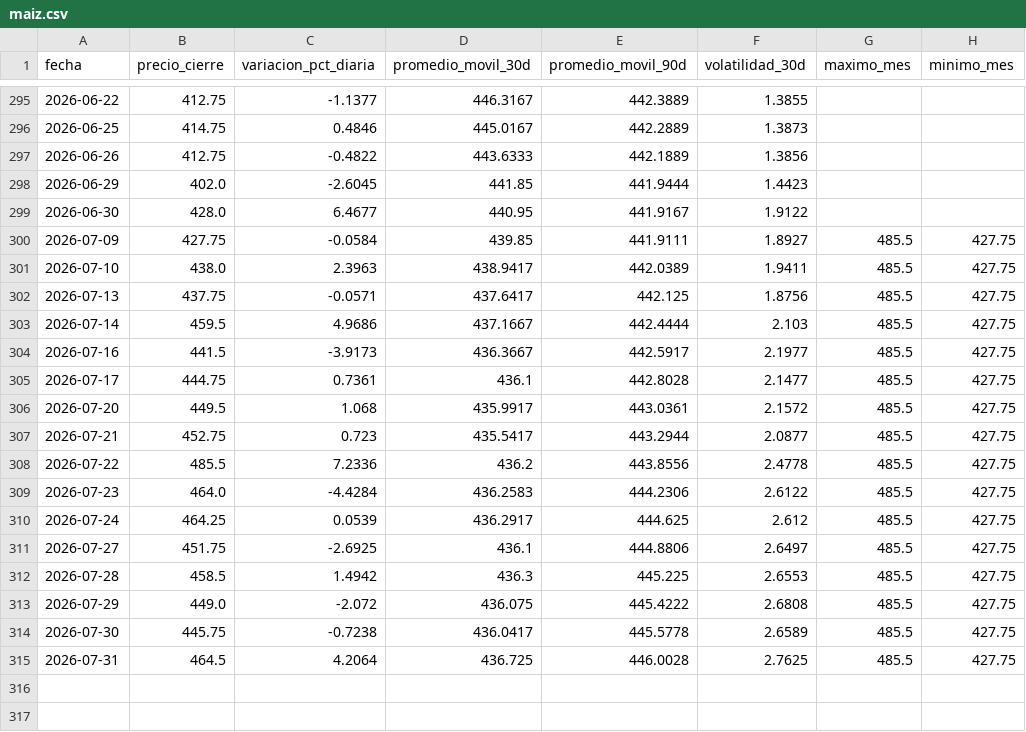
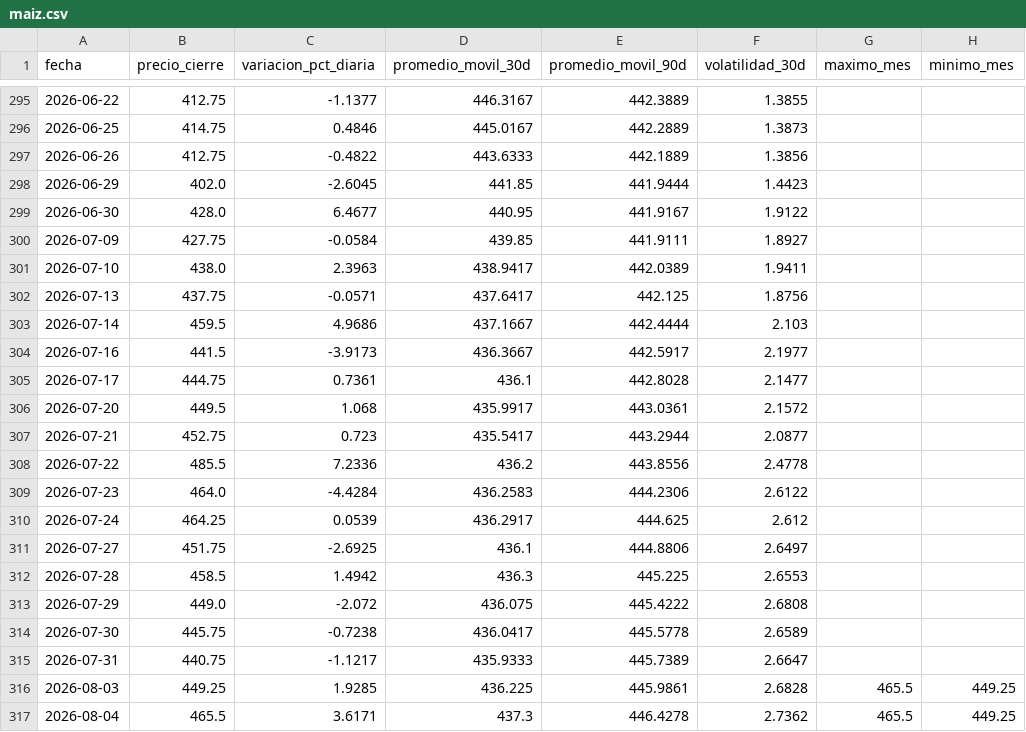
Before and after one commit to lucxzs/analysis-commodities-bi, a CSV file: data/maiz.csv, drawn as a sheet; only a part is shown, gaps mark what is left out.

```diff
--- a/data/maiz.csv
+++ b/data/maiz.csv
@@ -299,17 +299,19 @@ fecha,precio_cierre,variacion_pct_diaria,promedio_movil_30d,promedio_movil_90d,v
 2026-06-30,428.0,6.4677,440.95,441.9167,1.9122,,
-2026-07-09,427.75,-0.0584,439.85,441.9111,1.8927,485.5,427.75
-2026-07-10,438.0,2.3963,438.9417,442.0389,1.9411,485.5,427.75
-2026-07-13,437.75,-0.0571,437.6417,442.125,1.8756,485.5,427.75
-2026-07-14,459.5,4.9686,437.1667,442.4444,2.103,485.5,427.75
-2026-07-16,441.5,-3.9173,436.3667,442.5917,2.1977,485.5,427.75
-2026-07-17,444.75,0.7361,436.1,442.8028,2.1477,485.5,427.75
-2026-07-20,449.5,1.068,435.9917,443.0361,2.1572,485.5,427.75
-2026-07-21,452.75,0.723,435.5417,443.2944,2.0877,485.5,427.75
-2026-07-22,485.5,7.2336,436.2,443.8556,2.4778,485.5,427.75
-2026-07-23,464.0,-4.4284,436.2583,444.2306,2.6122,485.5,427.75
-2026-07-24,464.25,0.0539,436.2917,444.625,2.612,485.5,427.75
-2026-07-27,451.75,-2.6925,436.1,444.8806,2.6497,485.5,427.75
-2026-07-28,458.5,1.4942,436.3,445.225,2.6553,485.5,427.75
-2026-07-29,449.0,-2.072,436.075,445.4222,2.6808,485.5,427.75
-2026-07-30,445.75,-0.7238,436.0417,445.5778,2.6589,485.5,427.75
-2026-07-31,464.5,4.2064,436.725,446.0028,2.7625,485.5,427.75
+2026-07-09,427.75,-0.0584,439.85,441.9111,1.8927,,
+2026-07-10,438.0,2.3963,438.9417,442.0389,1.9411,,
+2026-07-13,437.75,-0.0571,437.6417,442.125,1.8756,,
+2026-07-14,459.5,4.9686,437.1667,442.4444,2.103,,
+2026-07-16,441.5,-3.9173,436.3667,442.5917,2.1977,,
+2026-07-17,444.75,0.7361,436.1,442.8028,2.1477,,
+2026-07-20,449.5,1.068,435.9917,443.0361,2.1572,,
+2026-07-21,452.75,0.723,435.5417,443.2944,2.0877,,
+2026-07-22,485.5,7.2336,436.2,443.8556,2.4778,,
+2026-07-23,464.0,-4.4284,436.2583,444.2306,2.6122,,
+2026-07-24,464.25,0.0539,436.2917,444.625,2.612,,
+2026-07-27,451.75,-2.6925,436.1,444.8806,2.6497,,
+2026-07-28,458.5,1.4942,436.3,445.225,2.6553,,
+2026-07-29,449.0,-2.072,436.075,445.4222,2.6808,,
+2026-07-30,445.75,-0.7238,436.0417,445.5778,2.6589,,
+2026-07-31,440.75,-1.1217,435.9333,445.7389,2.6647,,
+2026-08-03,449.25,1.9285,436.225,445.9861,2.6828,465.5,449.25
+2026-08-04,465.5,3.6171,437.3,446.4278,2.7362,465.5,449.25
```
Also changed, not shown: data/soja.csv, data/trigo.csv.
